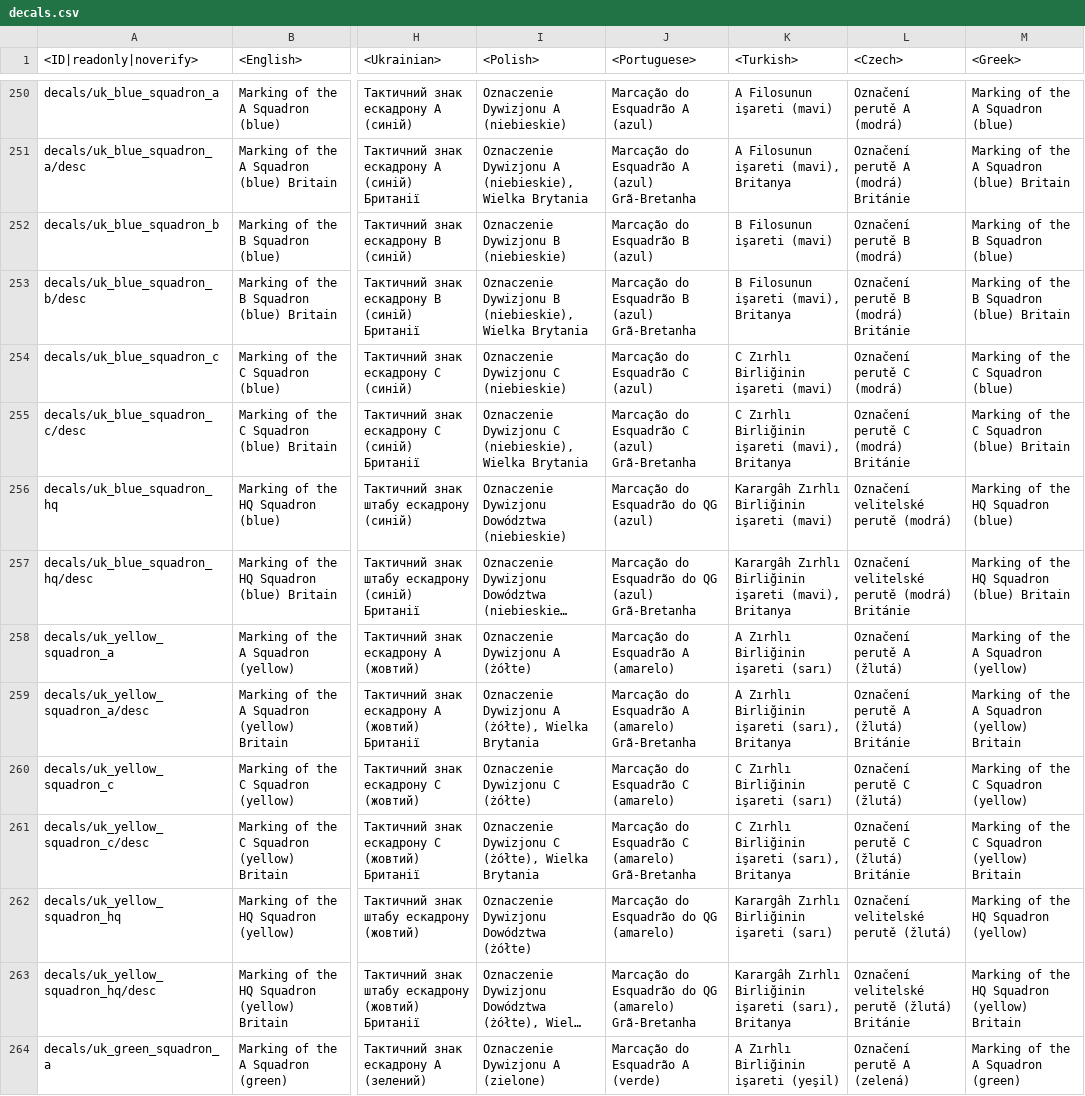
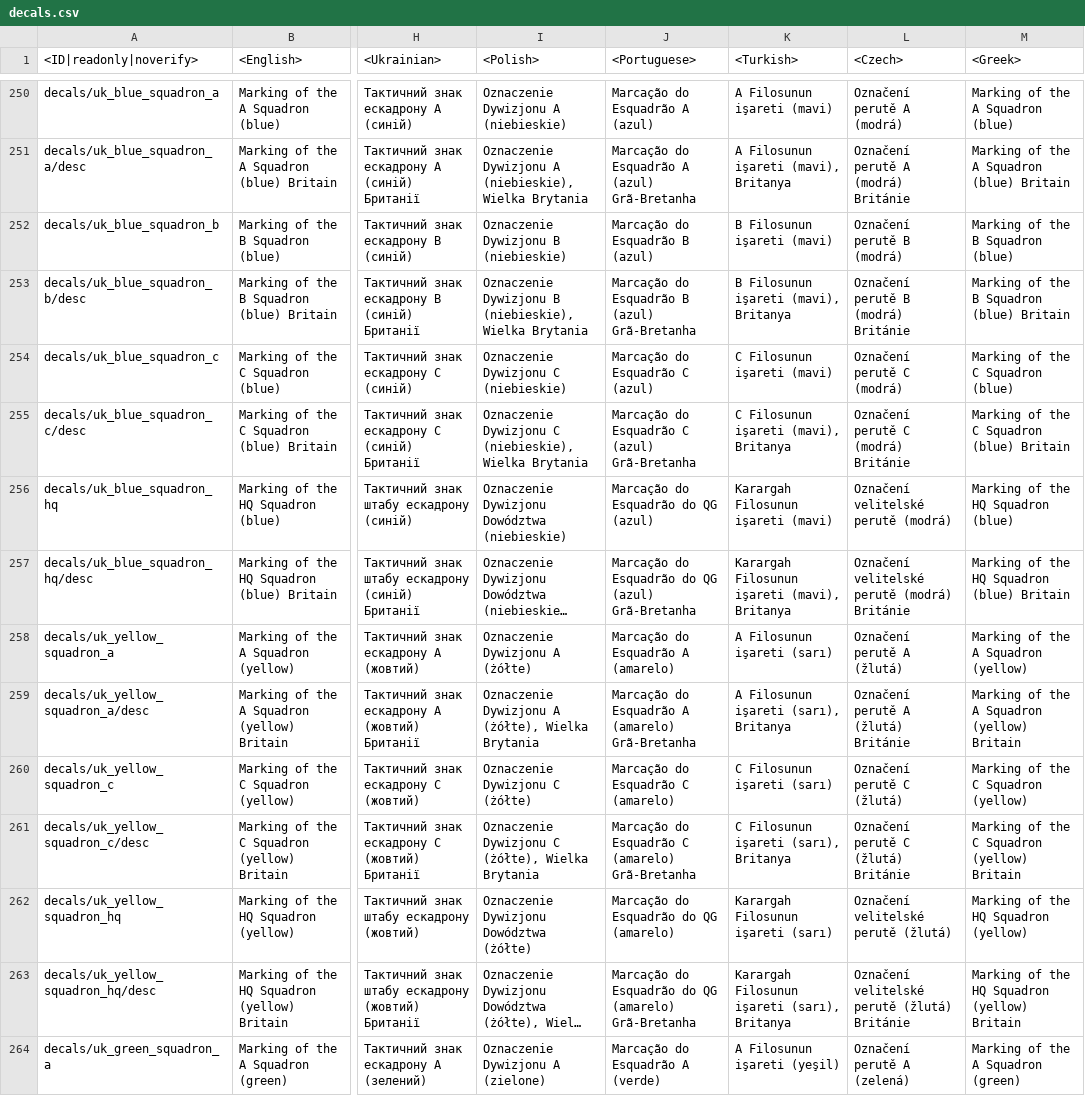
Before and after one commit to gszabi99/War-Thunder-Mobile-Datamine, a CSV file: lang.vromfs.bin_u/lang/decals.csv, drawn as a sheet; only a part is shown, gaps mark what is left out; long unchanged cells end in …; the diff covers the shown part only; the diff names each change by its address in the sheet, - before the commit and + after, or states it on an @@ line.

```diff
--- a/lang.vromfs.bin_u/lang/decals.csv
+++ b/lang.vromfs.bin_u/lang/decals.csv
-K254 (<Turkish>): C Zırhlı Birliğinin işareti (mavi)
+K254 (<Turkish>): C Filosunun işareti (mavi)
-K255 (<Turkish>): C Zırhlı Birliğinin işareti (mavi), Britanya
+K255 (<Turkish>): C Filosunun işareti (mavi), Britanya
-K256 (<Turkish>): Karargâh Zırhlı Birliğinin işareti (mavi)
+K256 (<Turkish>): Karargah Filosunun işareti (mavi)
-K257 (<Turkish>): Karargâh Zırhlı Birliğinin işareti (mavi),…
+K257 (<Turkish>): Karargah Filosunun işareti (mavi),…
-K258 (<Turkish>): A Zırhlı Birliğinin işareti (sarı)
+K258 (<Turkish>): A Filosunun işareti (sarı)
-K259 (<Turkish>): A Zırhlı Birliğinin işareti (sarı), Britanya
+K259 (<Turkish>): A Filosunun işareti (sarı), Britanya
-K260 (<Turkish>): C Zırhlı Birliğinin işareti (sarı)
+K260 (<Turkish>): C Filosunun işareti (sarı)
-K261 (<Turkish>): C Zırhlı Birliğinin işareti (sarı), Britanya
+K261 (<Turkish>): C Filosunun işareti (sarı), Britanya
-K262 (<Turkish>): Karargâh Zırhlı Birliğinin işareti (sarı)
+K262 (<Turkish>): Karargah Filosunun işareti (sarı)
-K263 (<Turkish>): Karargâh Zırhlı Birliğinin işareti (sarı),…
+K263 (<Turkish>): Karargah Filosunun işareti (sarı),…
-K264 (<Turkish>): A Zırhlı Birliğinin işareti (yeşil)
+K264 (<Turkish>): A Filosunun işareti (yeşil)
```
Also changed, not shown: 51 edited cells elsewhere in this file, lang.vromfs.bin_u/lang/dmviewer.csv, lang.vromfs.bin_u/lang/menu_options.csv, 27 other files.
